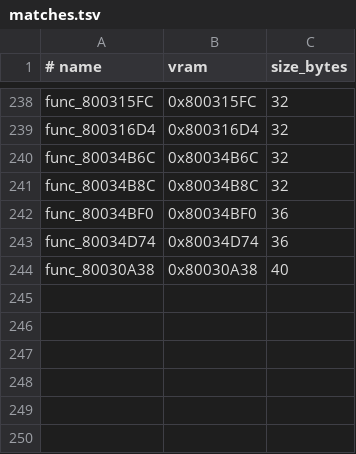
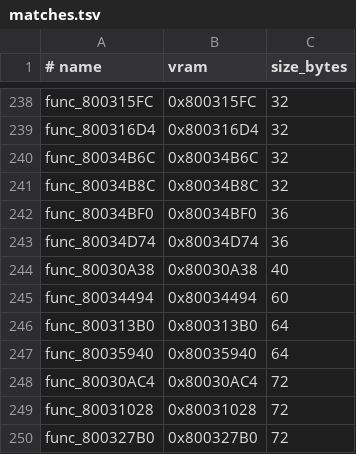
Before and after one commit to ZacheerKour/oceanic-stars-decomp, a TSV file: config/matches.tsv, drawn as a sheet; only a part is shown, gaps mark what is left out.

```diff
--- a/config/matches.tsv
+++ b/config/matches.tsv
@@ -244 +244,7 @@ func_80034D74	0x80034D74	36
 func_80030A38	0x80030A38	40
+func_80034494	0x80034494	60
+func_800313B0	0x800313B0	64
+func_80035940	0x80035940	64
+func_80030AC4	0x80030AC4	72
+func_80031028	0x80031028	72
+func_800327B0	0x800327B0	72
```
Also changed, not shown: 8 other files.
